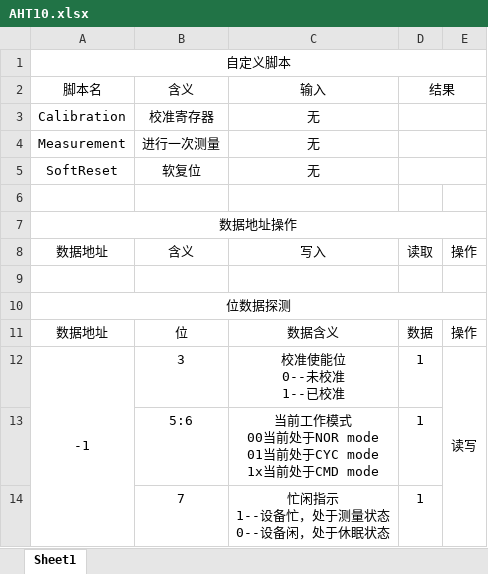
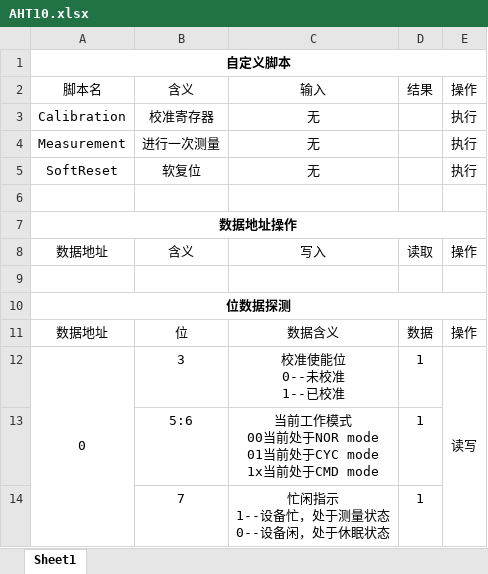
Before and after one commit to Yecgaa1/WirelessMonitor, an Excel workbook: thirdTarget_I2CTool/config/AHT10/AHT10.xlsx, sheet Sheet1, drawn as a sheet; values as stored, in another font and other column widths than the file's, no borders; the diff names each change by its address in the sheet, - before the commit and + after, or states it on an @@ line.

```diff
--- a/thirdTarget_I2CTool/config/AHT10/AHT10.xlsx (sheet Sheet1)
+++ b/thirdTarget_I2CTool/config/AHT10/AHT10.xlsx (sheet Sheet1)
-A1 bold: off
+A1 bold: on
-D2:E2 merged
-E2: (empty)
+E2: 操作
-D3:E3 merged
-E3:E5: (empty)
+E3:E5: 执行
-D4:E4 merged
-D5:E5 merged
-A7 bold: off
+A7 bold: on
-A10 bold: off
+A10 bold: on
-A12: -1
+A12: 0
```
Also changed, not shown: 8 other files.
